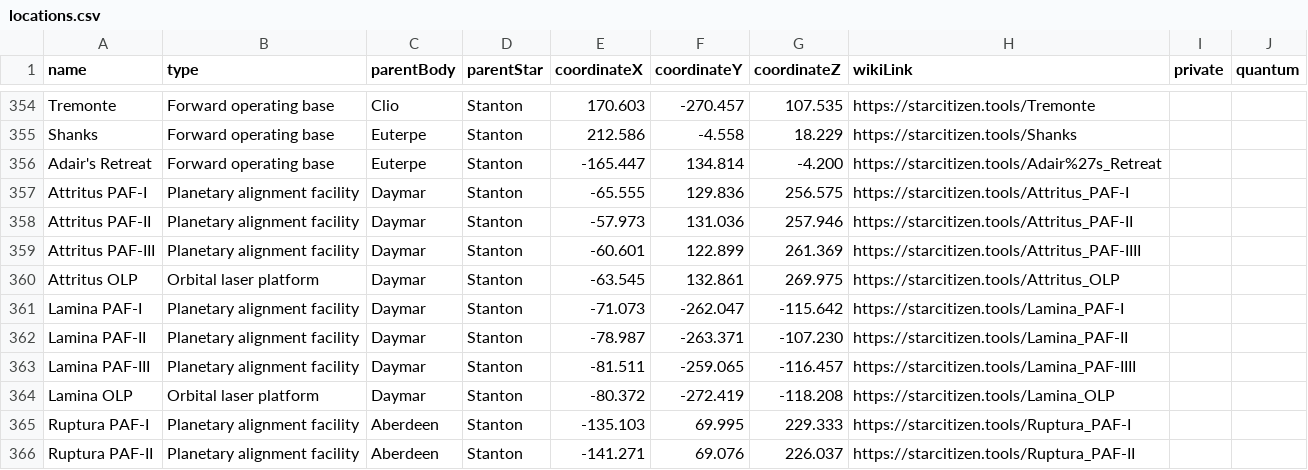
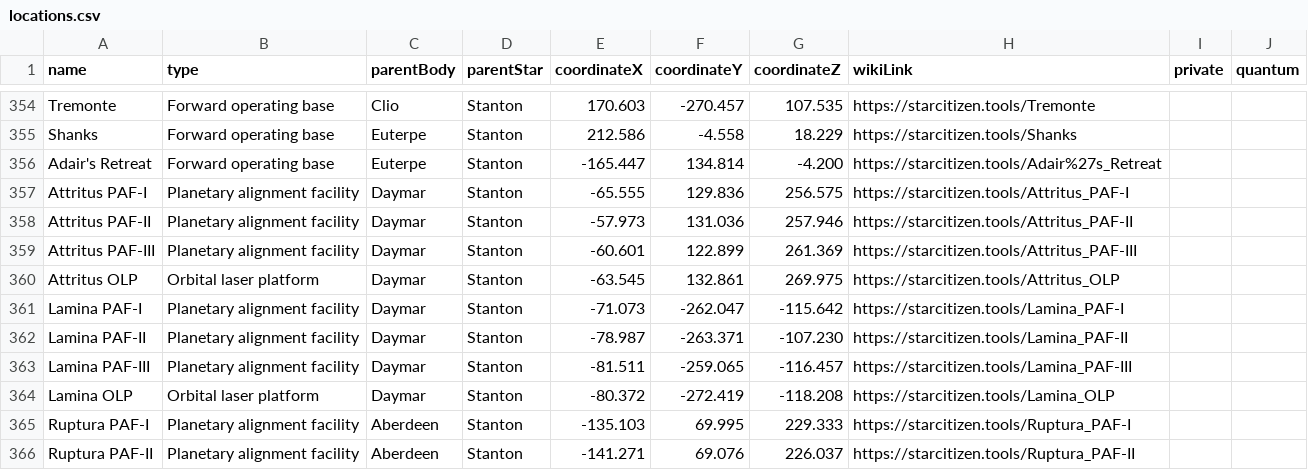
Before and after one commit to dydrmr/VerseTime, a CSV file: data/locations.csv, drawn as a sheet; only a part is shown, gaps mark what is left out.

Commit message:
fix: locations.csv

```diff
--- a/data/locations.csv
+++ b/data/locations.csv
@@ -358,3 +358,3 @@ Attritus PAF-I,Planetary alignment facility,Daymar,Stanton,-65.555,129.836,256.5
 Attritus PAF-II,Planetary alignment facility,Daymar,Stanton,-57.973,131.036,257.946,https://starcitizen.tools/Attritus_PAF-II,,
-Attritus PAF-III,Planetary alignment facility,Daymar,Stanton,-60.601,122.899,261.369,https://starcitizen.tools/Attritus_PAF-IIII,,
+Attritus PAF-III,Planetary alignment facility,Daymar,Stanton,-60.601,122.899,261.369,https://starcitizen.tools/Attritus_PAF-III,,
 Attritus OLP,Orbital laser platform,Daymar,Stanton,-63.545,132.861,269.975,https://starcitizen.tools/Attritus_OLP,,
@@ -362,3 +362,3 @@ Lamina PAF-I,Planetary alignment facility,Daymar,Stanton,-71.073,-262.047,-115.6
 Lamina PAF-II,Planetary alignment facility,Daymar,Stanton,-78.987,-263.371,-107.230,https://starcitizen.tools/Lamina_PAF-II,,
-Lamina PAF-III,Planetary alignment facility,Daymar,Stanton,-81.511,-259.065,-116.457,https://starcitizen.tools/Lamina_PAF-IIII,,
+Lamina PAF-III,Planetary alignment facility,Daymar,Stanton,-81.511,-259.065,-116.457,https://starcitizen.tools/Lamina_PAF-III,,
 Lamina OLP,Orbital laser platform,Daymar,Stanton,-80.372,-272.419,-118.208,https://starcitizen.tools/Lamina_OLP,,
```
